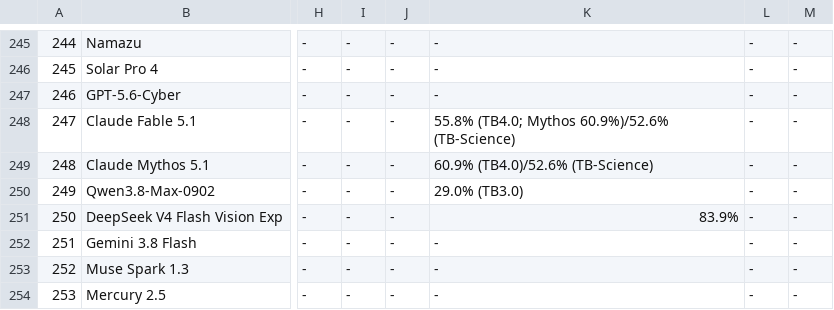
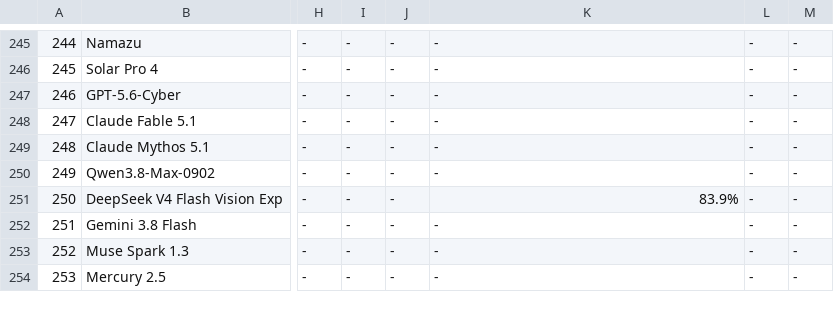
Before and after one commit to sachindeepcleaning-coder/ai-tracker, a CSV file: coding_benchmarks_july2026_final.csv, drawn as a sheet; only a part is shown, gaps mark what is left out; the diff covers the shown part only; the diff names each change by its address in the sheet, - before the commit and + after, or states it on an @@ line.

Commit message:
Deep data audit: null cross-harness scores in TB2.1/SWE-V cols, fix Kimi K3 Q4 unit, r231 ctx shift, per-page price guard

```diff
--- a/coding_benchmarks_july2026_final.csv
+++ b/coding_benchmarks_july2026_final.csv
-K248: 55.8% (TB4.0; Mythos 60.9%)/52.6% (TB-Science)
+K248: -
-K249: 60.9% (TB4.0)/52.6% (TB-Science)
+K249: -
-K250: 29.0% (TB3.0)
+K250: -
```
Also changed, not shown: 12 edited cells elsewhere in this file, 5 other files.
